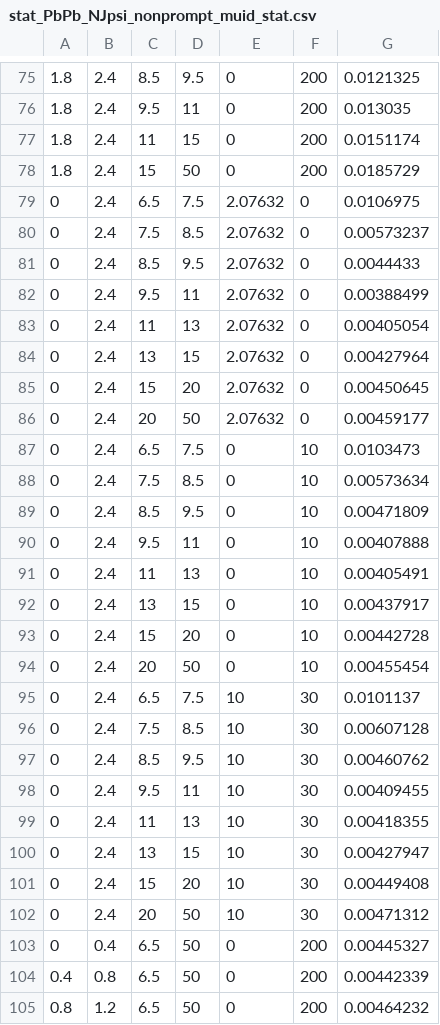
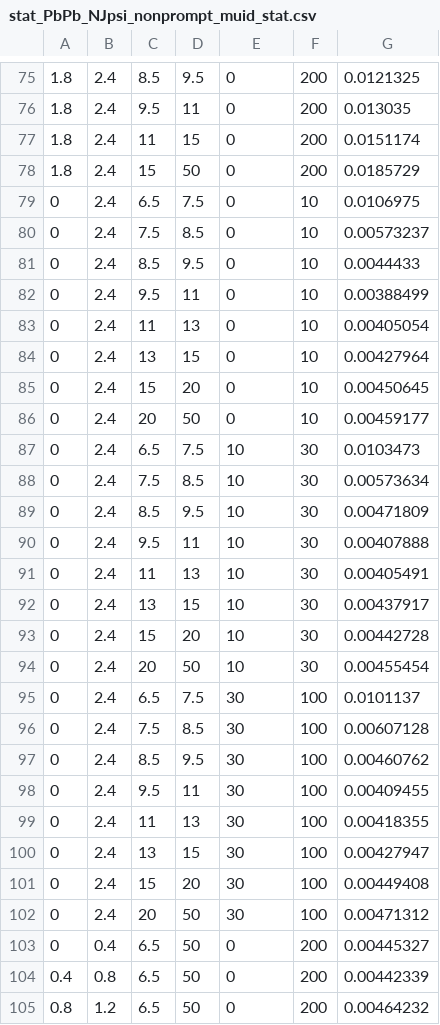
Before and after one commit to mcoquet642/DimuonCADIs, a CSV file: HIN-16-004/Efficiency/Systematics/stat/stat_PbPb_NJpsi_nonprompt_muid_stat.csv, drawn as a sheet; only a part is shown, gaps mark what is left out; the diff names each change by its address in the sheet, - before the commit and + after, or states it on an @@ line.

Commit message:
typo in pbpb result files fixed

```diff
--- a/HIN-16-004/Efficiency/Systematics/stat/stat_PbPb_NJpsi_nonprompt_muid_stat.csv
+++ b/HIN-16-004/Efficiency/Systematics/stat/stat_PbPb_NJpsi_nonprompt_muid_stat.csv
-E79:E86: 2.07632
+E79:E86: 0
-F79:F86: 0
+F79:F86: 10
-E87:E94: 0
+E87:E94: 10
-F87:F94: 10
+F87:F94: 30
-E95:E102: 10
+E95:E102: 30
-F95:F102: 30
+F95:F102: 100
```
Also changed, not shown: HIN-16-004/Efficiency/Systematics/stat/stat_PbPb_NJpsi_nonprompt_ptWeighting.csv, HIN-16-004/Efficiency/Systematics/stat/stat_PbPb_NJpsi_nonprompt_sta_stat.csv, 16 other files.
